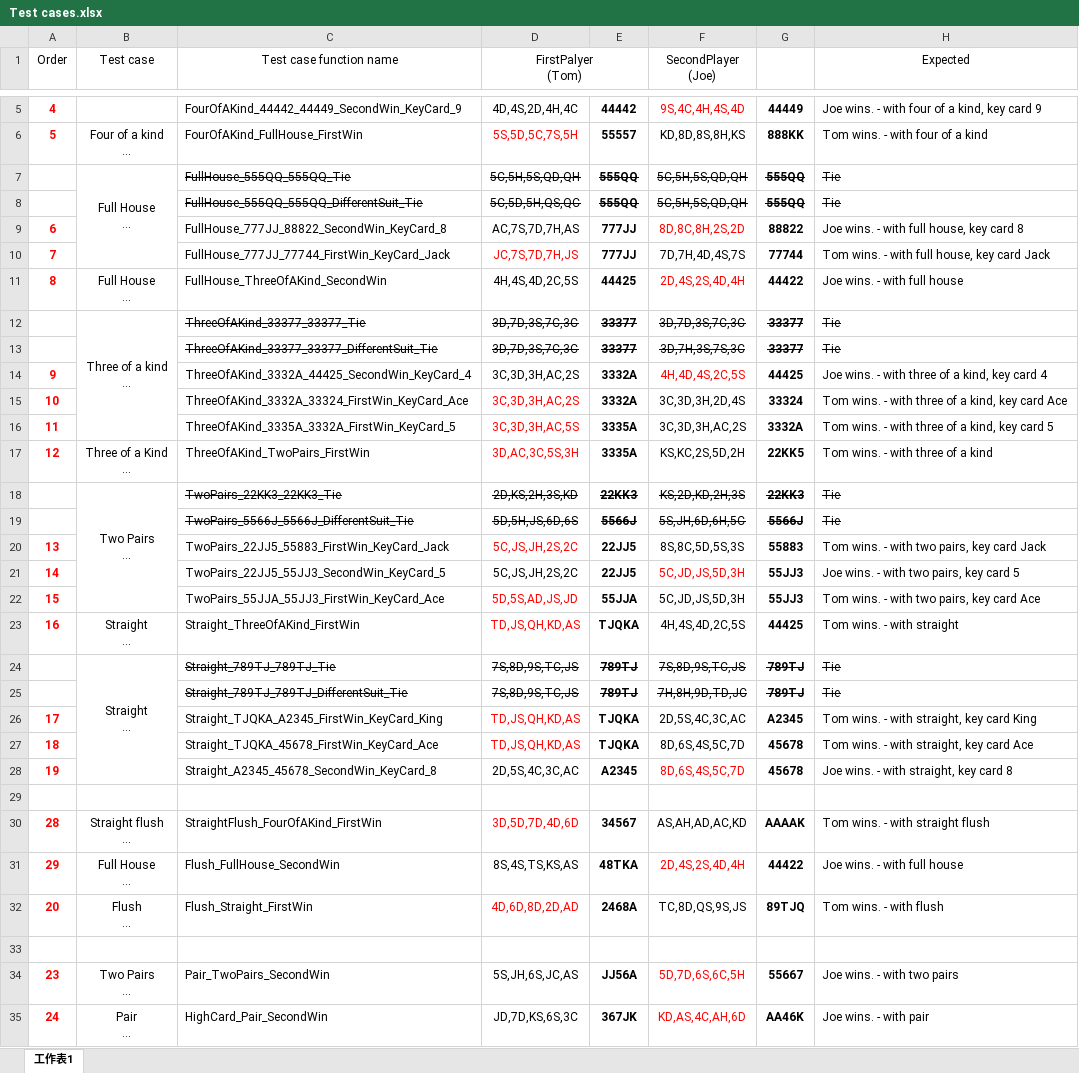
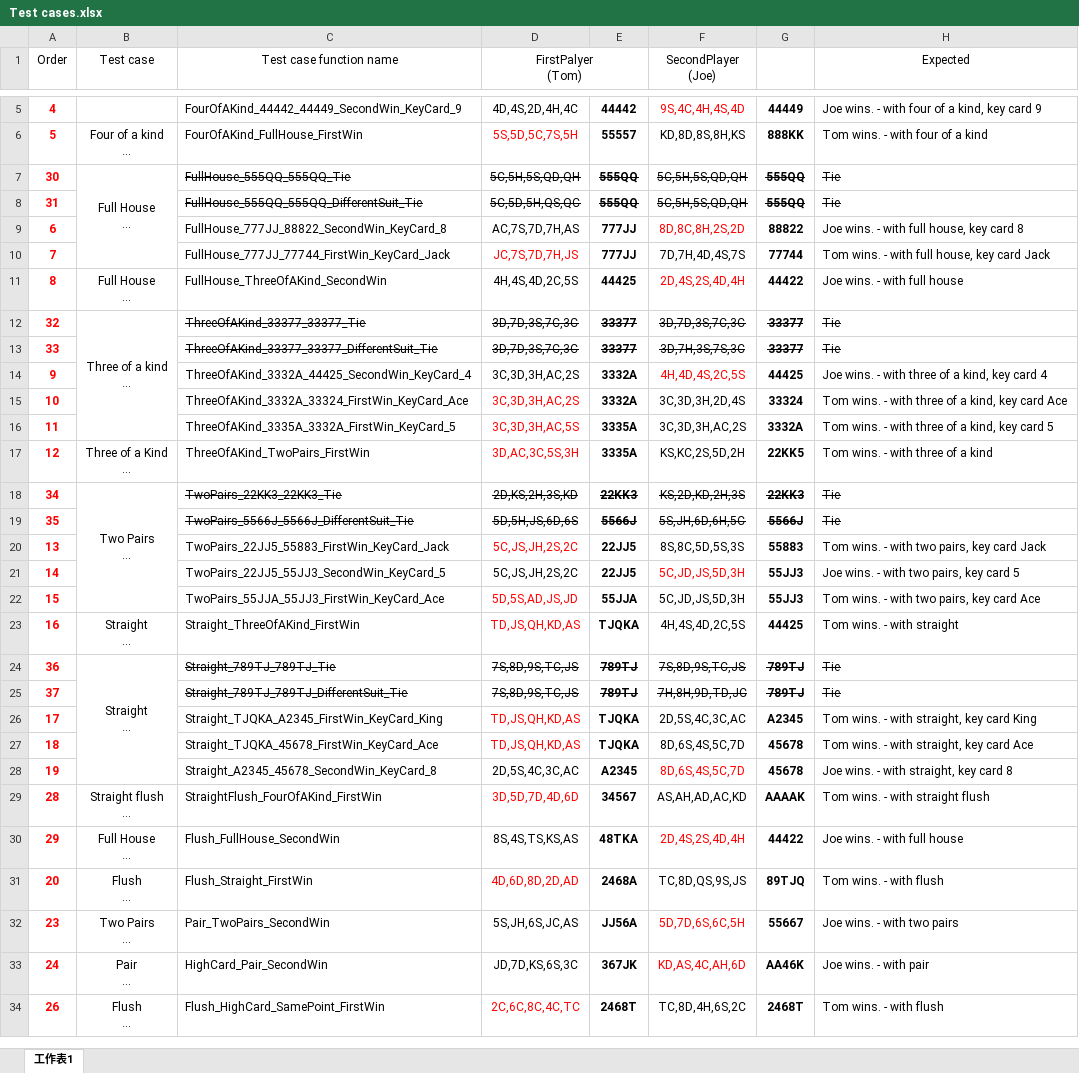
Before and after one commit to hsuanliao/team-tdd-practice, an Excel workbook: src/PokerHands/Doc/Test cases.xlsx, sheet 工作表1, drawn as a sheet; only a part is shown, gaps mark what is left out; the shorter side is filled out with more unchanged rows; long unchanged cells end in …; values as stored, in another font and other column widths than the file's, no borders; the diff covers the shown part only; the diff names each change by its address in the sheet, - before the commit and + after, or states it on an @@ line.

```diff
--- a/src/PokerHands/Doc/Test cases.xlsx (sheet 工作表1)
+++ b/src/PokerHands/Doc/Test cases.xlsx (sheet 工作表1)
-A7 (Order): (empty)
+A7 (Order): 30
-A8 (Order): (empty)
+A8 (Order): 31
-A12 (Order): (empty)
+A12 (Order): 32
-A13 (Order): (empty)
+A13 (Order): 33
-A18 (Order): (empty)
+A18 (Order): 34
-A19 (Order): (empty)
+A19 (Order): 35
-A24 (Order): (empty)
+A24 (Order): 36
-A25 (Order): (empty)
+A25 (Order): 37
-row 29: (empty)
-row 33: (empty)
```
Also changed, not shown: 1 removed row and 23 edited cells elsewhere in this sheet, 1 other file.
